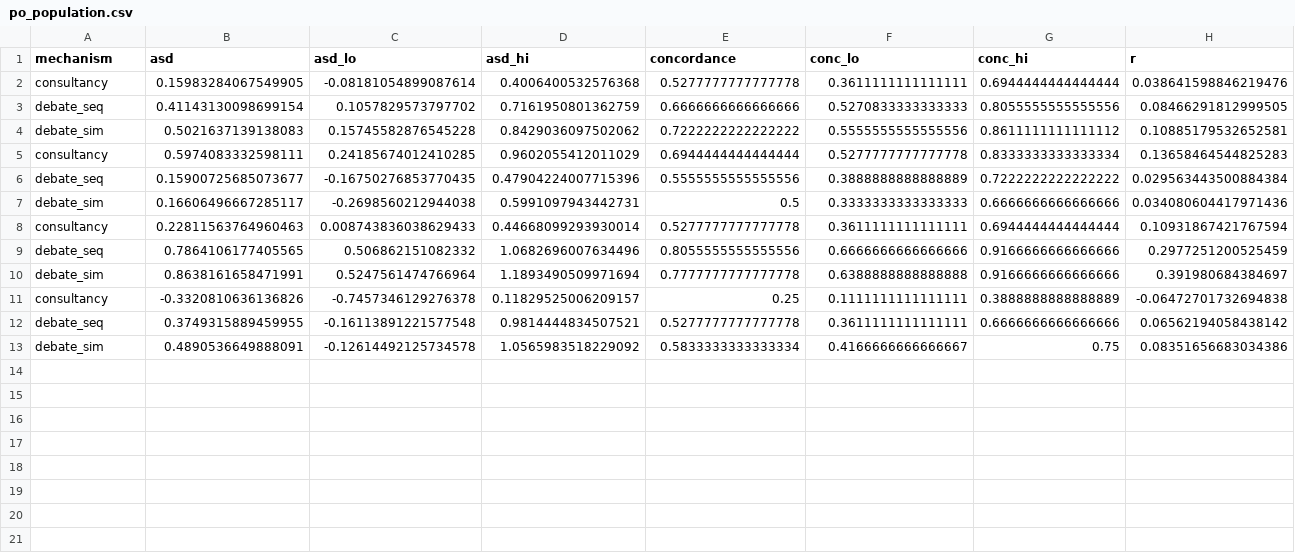
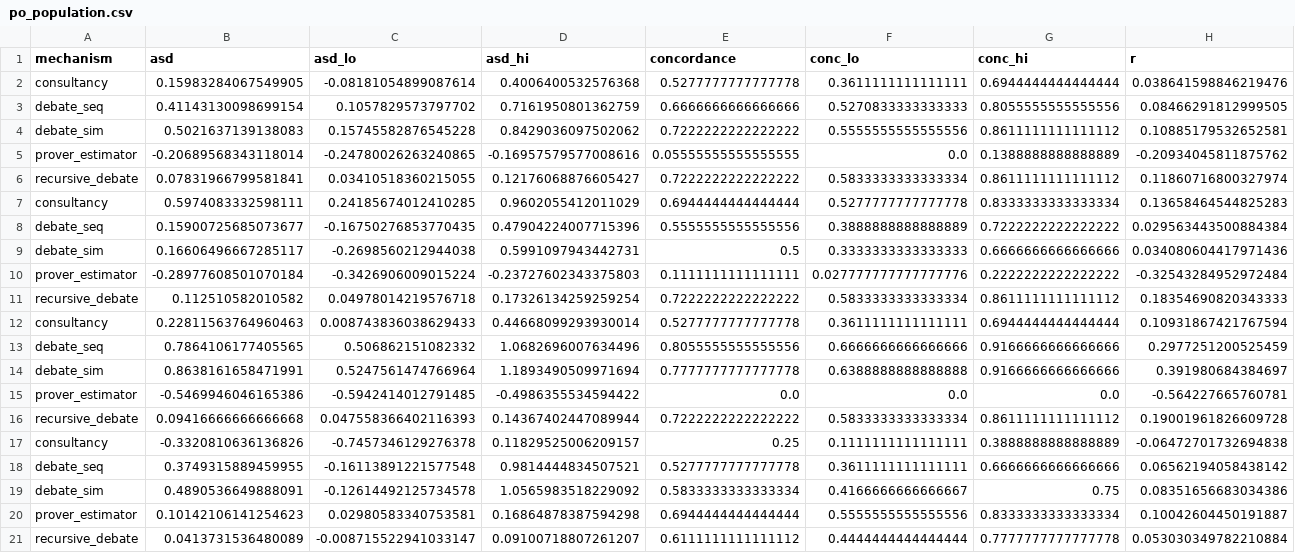
Before and after one commit to abhimanyupallavisudhir/so-arena, a CSV file: docs/results/eic/po_population.csv, drawn as a sheet; only a part is shown; rows hold the shown columns only; the diff names each change by its address in the sheet, - before the commit and + after, or states it on an @@ line.

```diff
--- a/docs/results/eic/po_population.csv
+++ b/docs/results/eic/po_population.csv
+row 5: prover_estimator | -0.20689568343118014 | -0.24780026263240865 | -0.16957579577008616 | 0.05555555555555555 | 0.0 | 0.1388888888888889 | -0.20934045811875762
+row 6: recursive_debate | 0.07831966799581841 | 0.03410518360215055 | 0.12176068876605427 | 0.7222222222222222 | 0.5833333333333334 | 0.8611111111111112 | 0.11860716800327974
+row 10: prover_estimator | -0.28977608501070184 | -0.3426906009015224 | -0.23727602343375803 | 0.1111111111111111 | 0.027777777777777776 | 0.2222222222222222 | -0.32543284952972484
+row 11: recursive_debate | 0.112510582010582 | 0.04978014219576718 | 0.17326134259259254 | 0.7222222222222222 | 0.5833333333333334 | 0.8611111111111112 | 0.18354690820343333
+row 15: prover_estimator | -0.5469946046165386 | -0.5942414012791485 | -0.4986355534594422 | 0.0 | 0.0 | 0.0 | -0.564227665760781
+row 16: recursive_debate | 0.09416666666666668 | 0.047558366402116393 | 0.14367402447089944 | 0.7222222222222222 | 0.5833333333333334 | 0.8611111111111112 | 0.19001961826609728
+row 20: prover_estimator | 0.10142106141254623 | 0.02980583340753581 | 0.16864878387594298 | 0.6944444444444444 | 0.5555555555555556 | 0.8333333333333334 | 0.10042604450191887
+row 21: recursive_debate | 0.0413731536480089 | -0.008715522941033147 | 0.09100718807261207 | 0.6111111111111112 | 0.4444444444444444 | 0.7777777777777778 | 0.053030349782210884
```
Also changed, not shown: docs/results/eic/agreement.csv, docs/results/eic/agreement_cells.csv, 15 other files.
